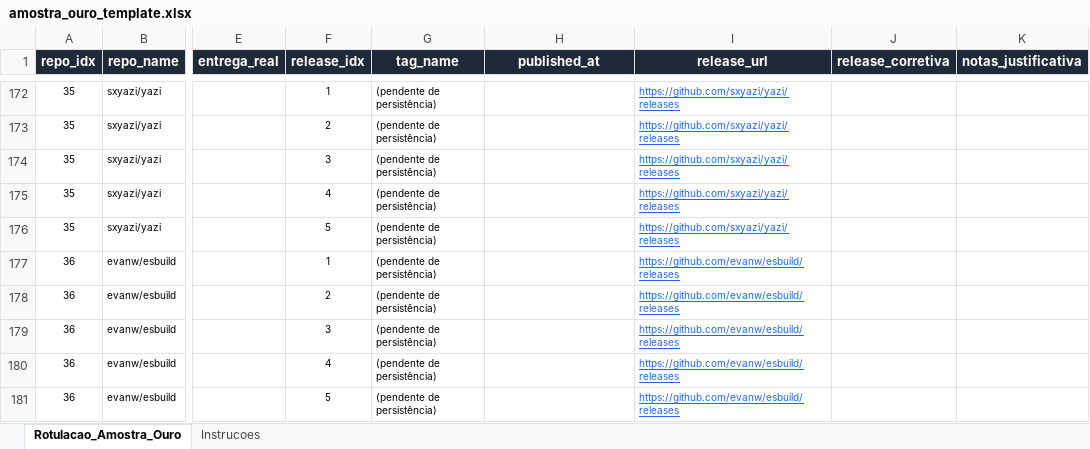
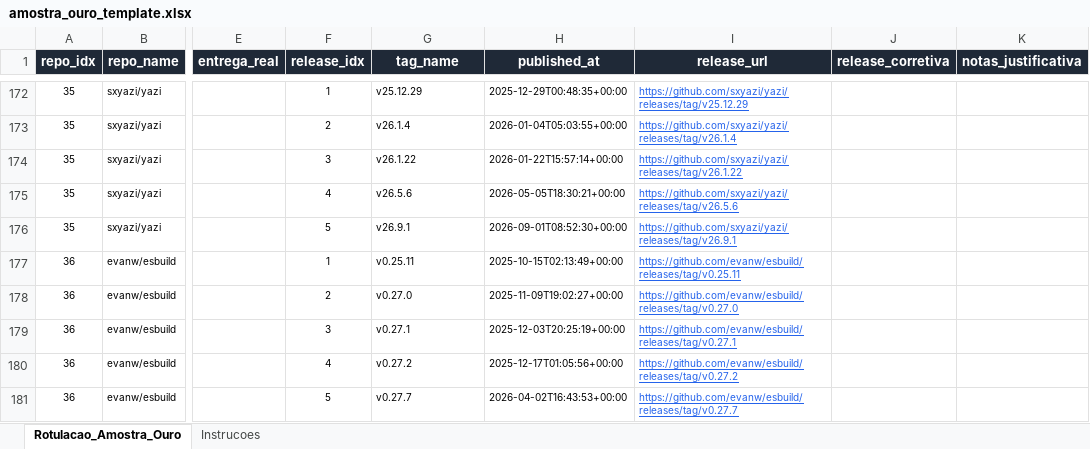
Before and after one commit to jaoppb/laboratorio-experimentacao-de-software, an Excel workbook: lab03/dados/amostra_ouro/amostra_ouro_template.xlsx, sheet Rotulacao_Amostra_Ouro, drawn as a sheet; only a part is shown, gaps mark what is left out; values as stored, in another font and other column widths than the file's, no borders; the diff covers the shown part only; the diff names each change by its address in the sheet, - before the commit and + after, or states it on an @@ line.

```diff
--- a/lab03/dados/amostra_ouro/amostra_ouro_template.xlsx (sheet Rotulacao_Amostra_Ouro)
+++ b/lab03/dados/amostra_ouro/amostra_ouro_template.xlsx (sheet Rotulacao_Amostra_Ouro)
-G172 (tag_name): (pendente de persistência)
+G172 (tag_name): v25.12.29
-H172 (published_at): (empty)
+H172 (published_at): 2025-12-29T00:48:35+00:00
-I172 (release_url): https://github.com/sxyazi/yazi/releases
+I172 (release_url): https://github.com/sxyazi/yazi/releases/tag/v25.12.29
-G173 (tag_name): (pendente de persistência)
+G173 (tag_name): v26.1.4
-H173 (published_at): (empty)
+H173 (published_at): 2026-01-04T05:03:55+00:00
-I173 (release_url): https://github.com/sxyazi/yazi/releases
+I173 (release_url): https://github.com/sxyazi/yazi/releases/tag/v26.1.4
-G174 (tag_name): (pendente de persistência)
+G174 (tag_name): v26.1.22
-H174 (published_at): (empty)
+H174 (published_at): 2026-01-22T15:57:14+00:00
-I174 (release_url): https://github.com/sxyazi/yazi/releases
+I174 (release_url): https://github.com/sxyazi/yazi/releases/tag/v26.1.22
-G175 (tag_name): (pendente de persistência)
+G175 (tag_name): v26.5.6
-H175 (published_at): (empty)
+H175 (published_at): 2026-05-05T18:30:21+00:00
-I175 (release_url): https://github.com/sxyazi/yazi/releases
+I175 (release_url): https://github.com/sxyazi/yazi/releases/tag/v26.5.6
-G176 (tag_name): (pendente de persistência)
+G176 (tag_name): v26.9.1
-H176 (published_at): (empty)
+H176 (published_at): 2026-09-01T08:52:30+00:00
-I176 (release_url): https://github.com/sxyazi/yazi/releases
+I176 (release_url): https://github.com/sxyazi/yazi/releases/tag/v26.9.1
-G177 (tag_name): (pendente de persistência)
+G177 (tag_name): v0.25.11
-H177 (published_at): (empty)
+H177 (published_at): 2025-10-15T02:13:49+00:00
-I177 (release_url): https://github.com/evanw/esbuild/releases
+I177 (release_url): https://github.com/evanw/esbuild/releases/tag/v0.25.11
-G178 (tag_name): (pendente de persistência)
+G178 (tag_name): v0.27.0
-H178 (published_at): (empty)
+H178 (published_at): 2025-11-09T19:02:27+00:00
-I178 (release_url): https://github.com/evanw/esbuild/releases
+I178 (release_url): https://github.com/evanw/esbuild/releases/tag/v0.27.0
-G179 (tag_name): (pendente de persistência)
+G179 (tag_name): v0.27.1
-H179 (published_at): (empty)
+H179 (published_at): 2025-12-03T20:25:19+00:00
-I179 (release_url): https://github.com/evanw/esbuild/releases
+I179 (release_url): https://github.com/evanw/esbuild/releases/tag/v0.27.1
-G180 (tag_name): (pendente de persistência)
+G180 (tag_name): v0.27.2
-H180 (published_at): (empty)
+H180 (published_at): 2025-12-17T01:05:56+00:00
-I180 (release_url): https://github.com/evanw/esbuild/releases
+I180 (release_url): https://github.com/evanw/esbuild/releases/tag/v0.27.2
-G181 (tag_name): (pendente de persistência)
+G181 (tag_name): v0.27.7
-H181 (published_at): (empty)
+H181 (published_at): 2026-04-02T16:43:53+00:00
-I181 (release_url): https://github.com/evanw/esbuild/releases
+I181 (release_url): https://github.com/evanw/esbuild/releases/tag/v0.27.7
```
Also changed, not shown: 420 edited cells elsewhere in this sheet, sheet Instrucoes, lab03/dados/amostra_ouro/amostra_ouro_gabriel.xlsx, lab03/dados/amostra_ouro/amostra_ouro_joao.xlsx, 6 other files.
